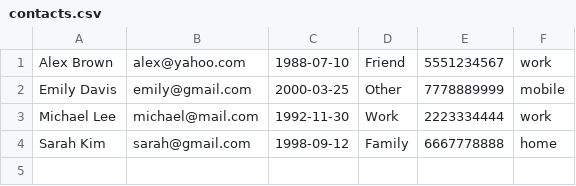
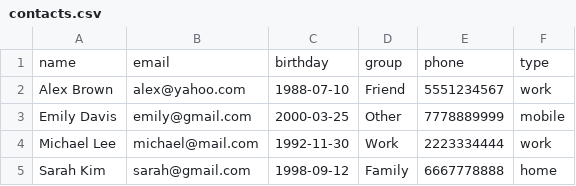
Before and after one commit to sattaruly-myz/PP2-PYTHON, a CSV file: TSIS/phonebook/contacts.csv, drawn as a sheet.

Commit message:
[phonebook]-update_contacts.csv

```diff
--- a/TSIS/phonebook/contacts.csv
+++ b/TSIS/phonebook/contacts.csv
@@ -1 +1,2 @@
+name,email,birthday,group,phone,type
 Alex Brown,alex@yahoo.com,1988-07-10,Friend,5551234567,work
```
